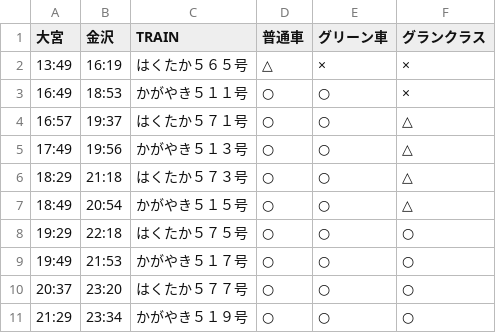
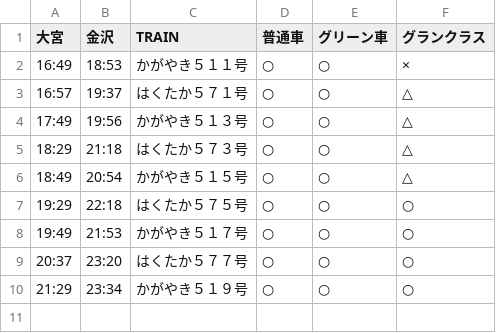
Before and after one commit to stockaitkenwaterman/DEPARTURES, a TSV file: 1231.tsv, drawn as a sheet; the diff names each change by its address in the sheet, - before the commit and + after, or states it on an @@ line.

Commit message:
no comment is good comment

```diff
--- a/1231.tsv
+++ b/1231.tsv
-row 2: 13:49 | 16:19 | はくたか５６５号 | △ | × | ×
```
